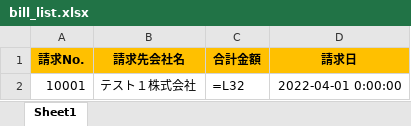
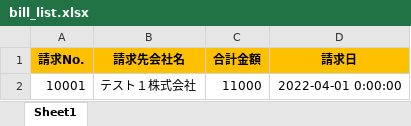
Before and after one commit to liberbell/py50, an Excel workbook: excel/bill_list.xlsx, sheet Sheet1, drawn as a sheet; values as stored, in another font and other column widths than the file's, no borders; formulas without a stored value are shown as written; the diff names each change by its address in the sheet, - before the commit and + after, or states it on an @@ line.

Commit message:
cal_excel6

```diff
--- a/excel/bill_list.xlsx (sheet Sheet1)
+++ b/excel/bill_list.xlsx (sheet Sheet1)
-C2 (合計金額): =L32
+C2 (合計金額): 11000
```
Also changed, not shown: 1 other file.
